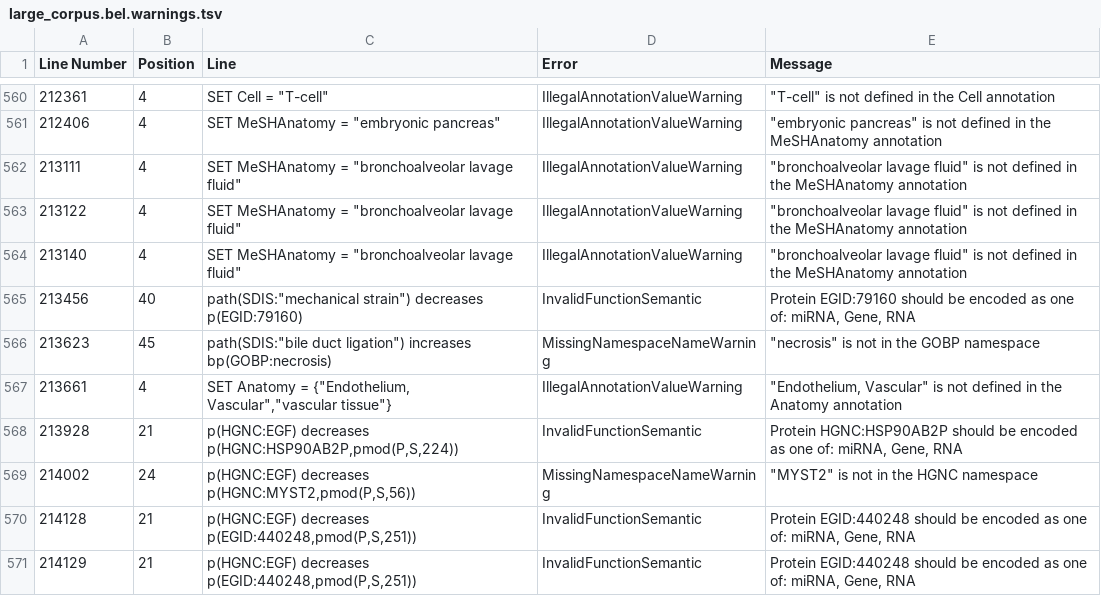
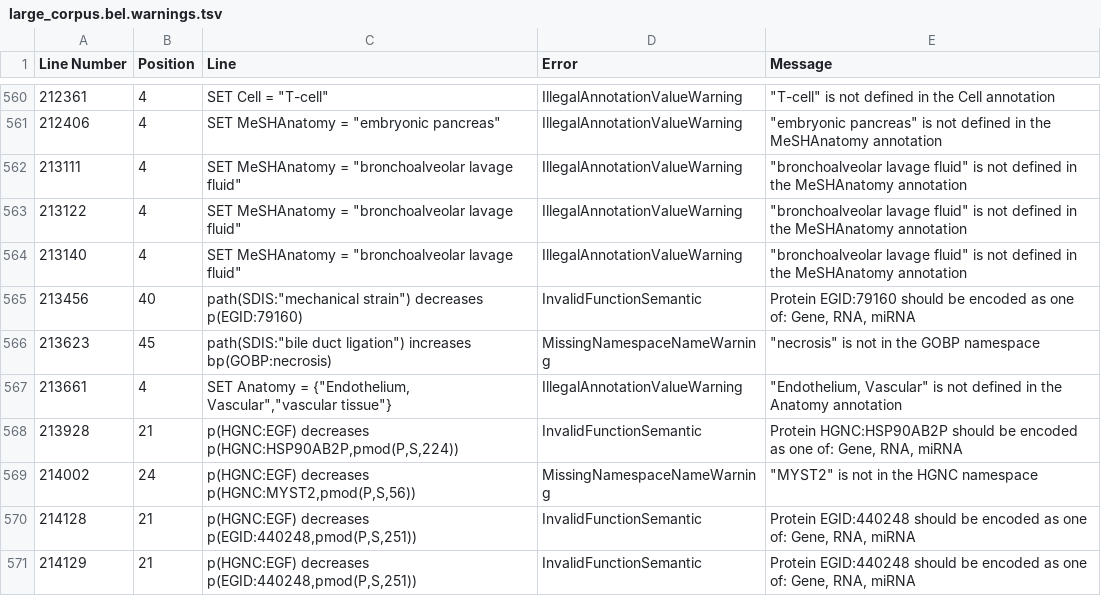
Before and after one commit to cthoyt/bel-selventa, a TSV file: selventa_knowledge/large_corpus.bel.warnings.tsv, drawn as a sheet; only a part is shown, gaps mark what is left out; the diff covers the shown part only.

```diff
--- a/selventa_knowledge/large_corpus.bel.warnings.tsv
+++ b/selventa_knowledge/large_corpus.bel.warnings.tsv
@@ -564,8 +564,8 @@ Line Number	Position	Line	Error	Message
 213140	4	"SET MeSHAnatomy = ""bronchoalveolar lavage fluid"""	IllegalAnnotationValueWarning	"""bronchoalveolar lavage fluid"" is not defined in the MeSHAnatomy annotation"
-213456	40	"path(SDIS:""mechanical strain"") decreases p(EGID:79160)"	InvalidFunctionSemantic	Protein EGID:79160 should be encoded as one of: miRNA, Gene, RNA
+213456	40	"path(SDIS:""mechanical strain"") decreases p(EGID:79160)"	InvalidFunctionSemantic	Protein EGID:79160 should be encoded as one of: Gene, RNA, miRNA
 213623	45	"path(SDIS:""bile duct ligation"") increases bp(GOBP:necrosis)"	MissingNamespaceNameWarning	"""necrosis"" is not in the GOBP namespace"
 213661	4	"SET Anatomy = {""Endothelium, Vascular"",""vascular tissue""}"	IllegalAnnotationValueWarning	"""Endothelium, Vascular"" is not defined in the Anatomy annotation"
-213928	21	p(HGNC:EGF) decreases p(HGNC:HSP90AB2P,pmod(P,S,224))	InvalidFunctionSemantic	Protein HGNC:HSP90AB2P should be encoded as one of: miRNA, Gene, RNA
+213928	21	p(HGNC:EGF) decreases p(HGNC:HSP90AB2P,pmod(P,S,224))	InvalidFunctionSemantic	Protein HGNC:HSP90AB2P should be encoded as one of: Gene, RNA, miRNA
 214002	24	p(HGNC:EGF) decreases p(HGNC:MYST2,pmod(P,S,56))	MissingNamespaceNameWarning	"""MYST2"" is not in the HGNC namespace"
-214128	21	p(HGNC:EGF) decreases p(EGID:440248,pmod(P,S,251))	InvalidFunctionSemantic	Protein EGID:440248 should be encoded as one of: miRNA, Gene, RNA
-214129	21	p(HGNC:EGF) decreases p(EGID:440248,pmod(P,S,251))	InvalidFunctionSemantic	Protein EGID:440248 should be encoded as one of: miRNA, Gene, RNA
+214128	21	p(HGNC:EGF) decreases p(EGID:440248,pmod(P,S,251))	InvalidFunctionSemantic	Protein EGID:440248 should be encoded as one of: Gene, RNA, miRNA
+214129	21	p(HGNC:EGF) decreases p(EGID:440248,pmod(P,S,251))	InvalidFunctionSemantic	Protein EGID:440248 should be encoded as one of: Gene, RNA, miRNA
```
Also changed, not shown: 58 edited cells elsewhere in this file, selventa_knowledge/small_corpus.bel.warnings.tsv, 7 other files.
